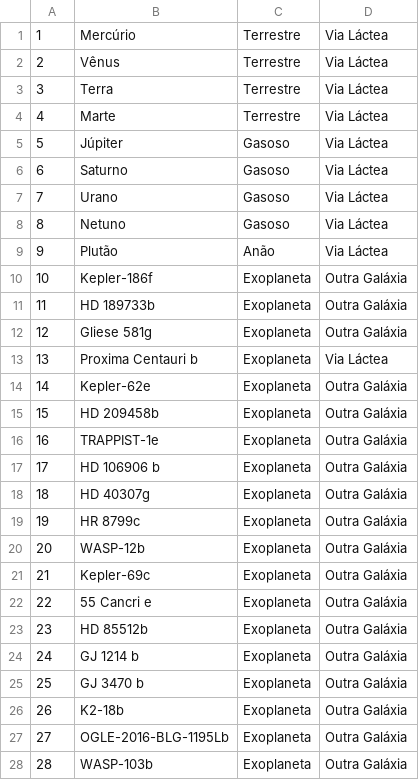
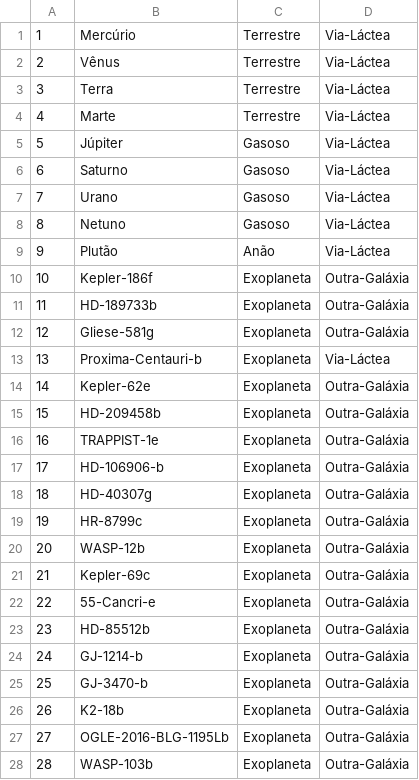
Before and after one commit to Villlas/Cadastro-Planetas, a CSV file: Data/dataBase.csv, drawn as a sheet; only a part is shown; the diff covers the shown part only.

```diff
--- a/Data/dataBase.csv
+++ b/Data/dataBase.csv
@@ -1,28 +1,28 @@
-1;Mercúrio;Terrestre;Via Láctea
-2;Vênus;Terrestre;Via Láctea
-3;Terra;Terrestre;Via Láctea
-4;Marte;Terrestre;Via Láctea
-5;Júpiter;Gasoso;Via Láctea
-6;Saturno;Gasoso;Via Láctea
-7;Urano;Gasoso;Via Láctea
-8;Netuno;Gasoso;Via Láctea
-9;Plutão;Anão;Via Láctea
-10;Kepler-186f;Exoplaneta;Outra Galáxia
-11;HD 189733b;Exoplaneta;Outra Galáxia
-12;Gliese 581g;Exoplaneta;Outra Galáxia
-13;Proxima Centauri b;Exoplaneta;Via Láctea
-14;Kepler-62e;Exoplaneta;Outra Galáxia
-15;HD 209458b;Exoplaneta;Outra Galáxia
-16;TRAPPIST-1e;Exoplaneta;Outra Galáxia
-17;HD 106906 b;Exoplaneta;Outra Galáxia
-18;HD 40307g;Exoplaneta;Outra Galáxia
-19;HR 8799c;Exoplaneta;Outra Galáxia
-20;WASP-12b;Exoplaneta;Outra Galáxia
-21;Kepler-69c;Exoplaneta;Outra Galáxia
-22;55 Cancri e;Exoplaneta;Outra Galáxia
-23;HD 85512b;Exoplaneta;Outra Galáxia
-24;GJ 1214 b;Exoplaneta;Outra Galáxia
-25;GJ 3470 b;Exoplaneta;Outra Galáxia
-26;K2-18b;Exoplaneta;Outra Galáxia
-27;OGLE-2016-BLG-1195Lb;Exoplaneta;Outra Galáxia
-28;WASP-103b;Exoplaneta;Outra Galáxia
+1;Mercúrio;Terrestre;Via-Láctea
+2;Vênus;Terrestre;Via-Láctea
+3;Terra;Terrestre;Via-Láctea
+4;Marte;Terrestre;Via-Láctea
+5;Júpiter;Gasoso;Via-Láctea
+6;Saturno;Gasoso;Via-Láctea
+7;Urano;Gasoso;Via-Láctea
+8;Netuno;Gasoso;Via-Láctea
+9;Plutão;Anão;Via-Láctea
+10;Kepler-186f;Exoplaneta;Outra-Galáxia
+11;HD-189733b;Exoplaneta;Outra-Galáxia
+12;Gliese-581g;Exoplaneta;Outra-Galáxia
+13;Proxima-Centauri-b;Exoplaneta;Via-Láctea
+14;Kepler-62e;Exoplaneta;Outra-Galáxia
+15;HD-209458b;Exoplaneta;Outra-Galáxia
+16;TRAPPIST-1e;Exoplaneta;Outra-Galáxia
+17;HD-106906-b;Exoplaneta;Outra-Galáxia
+18;HD-40307g;Exoplaneta;Outra-Galáxia
+19;HR-8799c;Exoplaneta;Outra-Galáxia
+20;WASP-12b;Exoplaneta;Outra-Galáxia
+21;Kepler-69c;Exoplaneta;Outra-Galáxia
+22;55-Cancri-e;Exoplaneta;Outra-Galáxia
+23;HD-85512b;Exoplaneta;Outra-Galáxia
+24;GJ-1214-b;Exoplaneta;Outra-Galáxia
+25;GJ-3470-b;Exoplaneta;Outra-Galáxia
+26;K2-18b;Exoplaneta;Outra-Galáxia
+27;OGLE-2016-BLG-1195Lb;Exoplaneta;Outra-Galáxia
+28;WASP-103b;Exoplaneta;Outra-Galáxia
```
Also changed, not shown: 3 edited cells elsewhere in this file, 3 other files.
